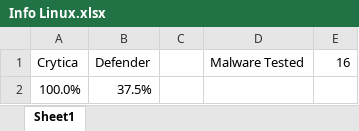
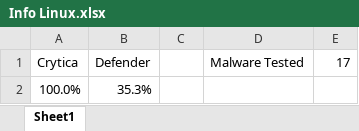
Before and after one commit to Cito-98/test123, an Excel workbook: Info Linux.xlsx, sheet Sheet1, drawn as a sheet; values as stored, in another font and other column widths than the file's, no borders; the diff names each change by its address in the sheet, - before the commit and + after, or states it on an @@ line.

```diff
--- a/Info Linux.xlsx (sheet Sheet1)
+++ b/Info Linux.xlsx (sheet Sheet1)
-E1: 16
+E1: 17
-B2 (Defender): 37.5%
+B2 (Defender): 35.3%
```
Also changed, not shown: 2 other files.
